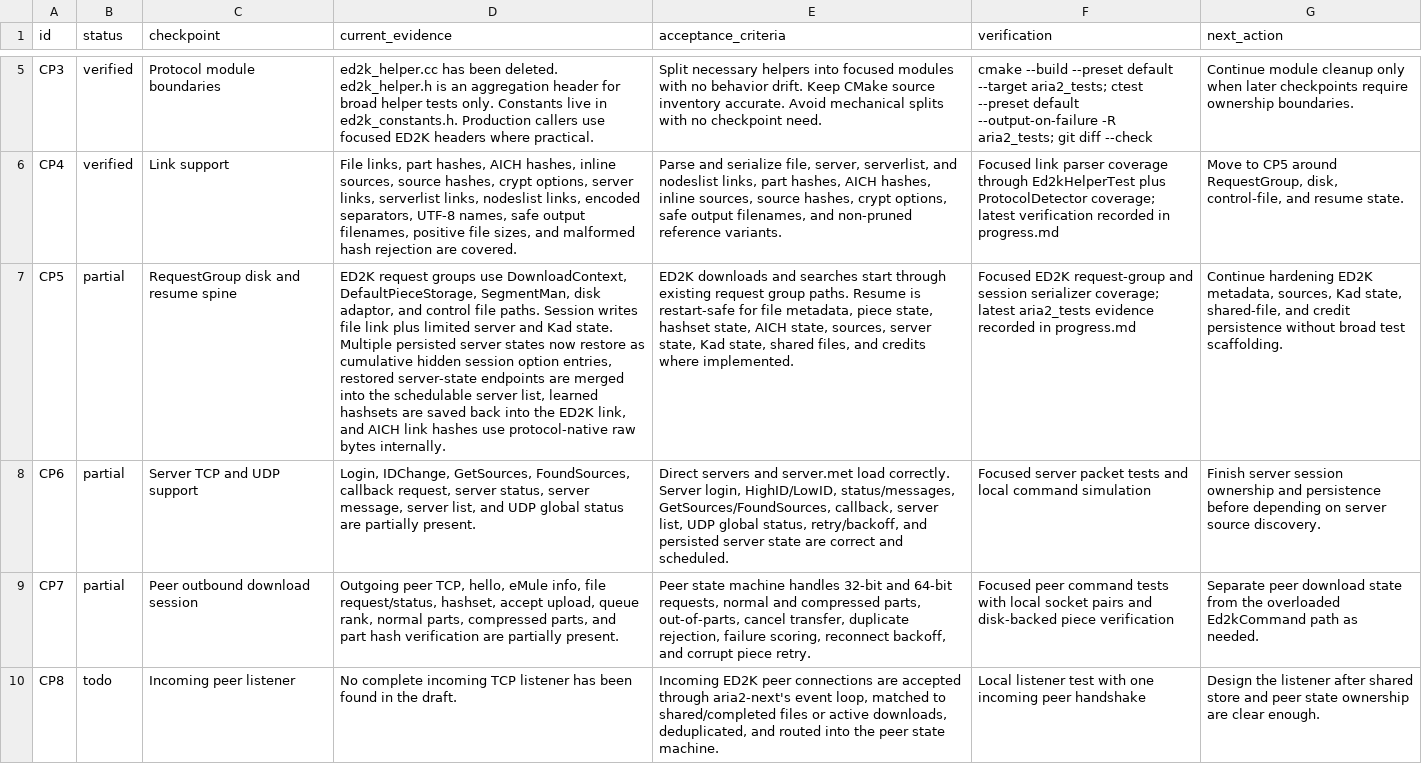
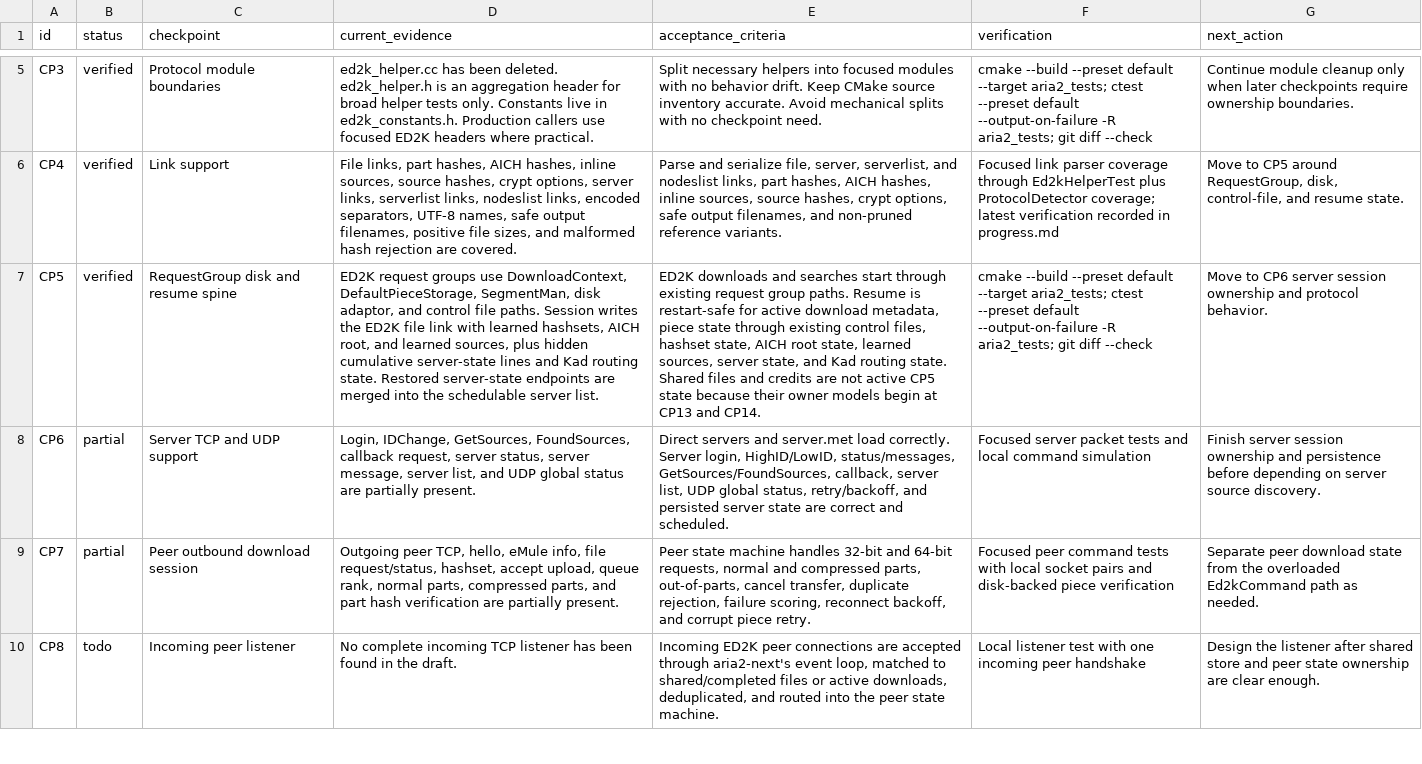
Before and after one commit to AnInsomniacy/aria2-next, a CSV file: docs/maintenance/ed2k/checkpoints.csv, drawn as a sheet; only a part is shown, gaps mark what is left out; the diff names each change by its address in the sheet, - before the commit and + after, or states it on an @@ line.

Commit message:
fix(ed2k): persist learned session sources
Save runtime-discovered ED2K peers back into the session file link so resumed downloads keep usable source hints across restarts. Mark CP5 verified for the active RequestGroup, disk, and resume spine while leaving sharing and peer credits to their owner checkpoints.

```diff
--- a/docs/maintenance/ed2k/checkpoints.csv
+++ b/docs/maintenance/ed2k/checkpoints.csv
-B7 (status): partial
+B7 (status): verified
-D7 (current_evidence): …Session writes file link plus limited server and Kad state. Multiple persisted server states now restore as cumulative hidden session option entries, restored server-state endpoints are merged into the schedulable server list, learned hashsets are saved back into the ED2K link, and AICH link hashes use protocol-native raw bytes internally.
+D7 (current_evidence): …Session writes the ED2K file link with learned hashsets, AICH root, and learned sources, plus hidden cumulative server-state lines and Kad routing state. Restored server-state endpoints are merged into the schedulable server list.
-E7 (acceptance_criteria): …restart-safe for file metadata, piece state, hashset state, AICH state, sources, server state, Kad state, shared files, and credits where implemented.
+E7 (acceptance_criteria): …restart-safe for active download metadata, piece state through existing control files, hashset state, AICH root state, learned sources, server state, and Kad routing state. Shared files and credits are not active CP5 state because their owner models begin at CP13 and CP14.
-F7 (verification): Focused ED2K request-group and session serializer coverage; latest aria2_tests evidence recorded in progress.md
+F7 (verification): cmake --build --preset default --target aria2_tests; ctest --preset default --output-on-failure -R aria2_tests; git diff --check
-G7 (next_action): Continue hardening ED2K metadata, sources, Kad state, shared-file, and credit persistence without broad test scaffolding.
+G7 (next_action): Move to CP6 server session ownership and protocol behavior.
```
Also changed, not shown: docs/maintenance/ed2k/reference-parity.csv, 5 other files.
